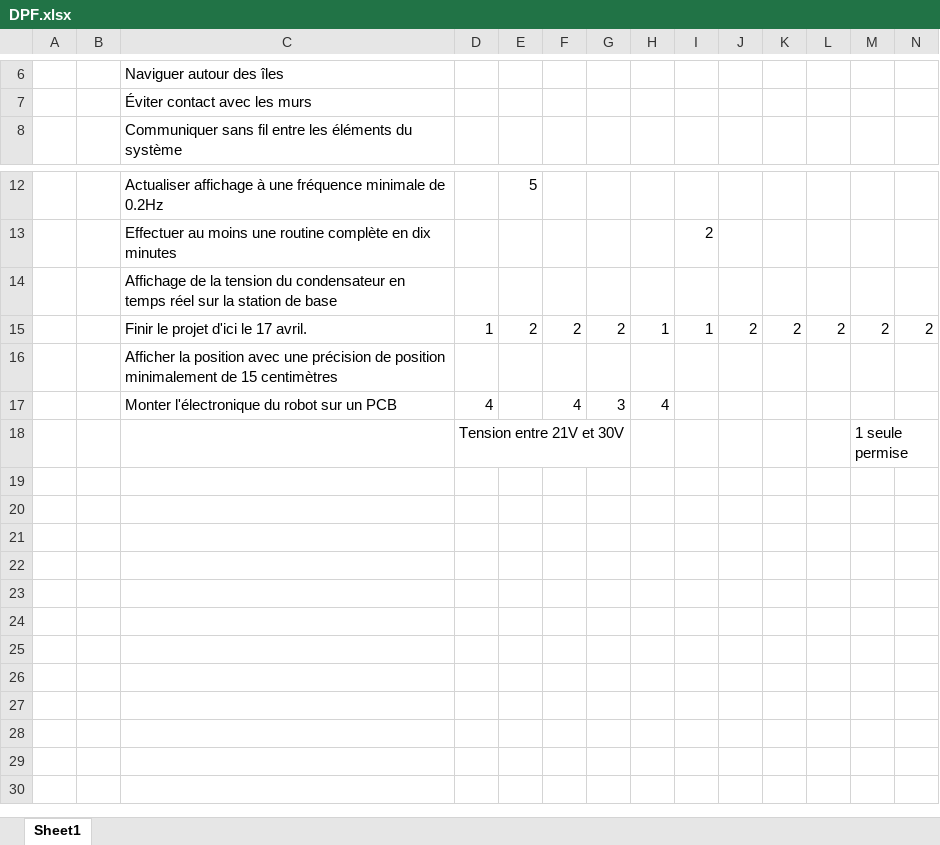
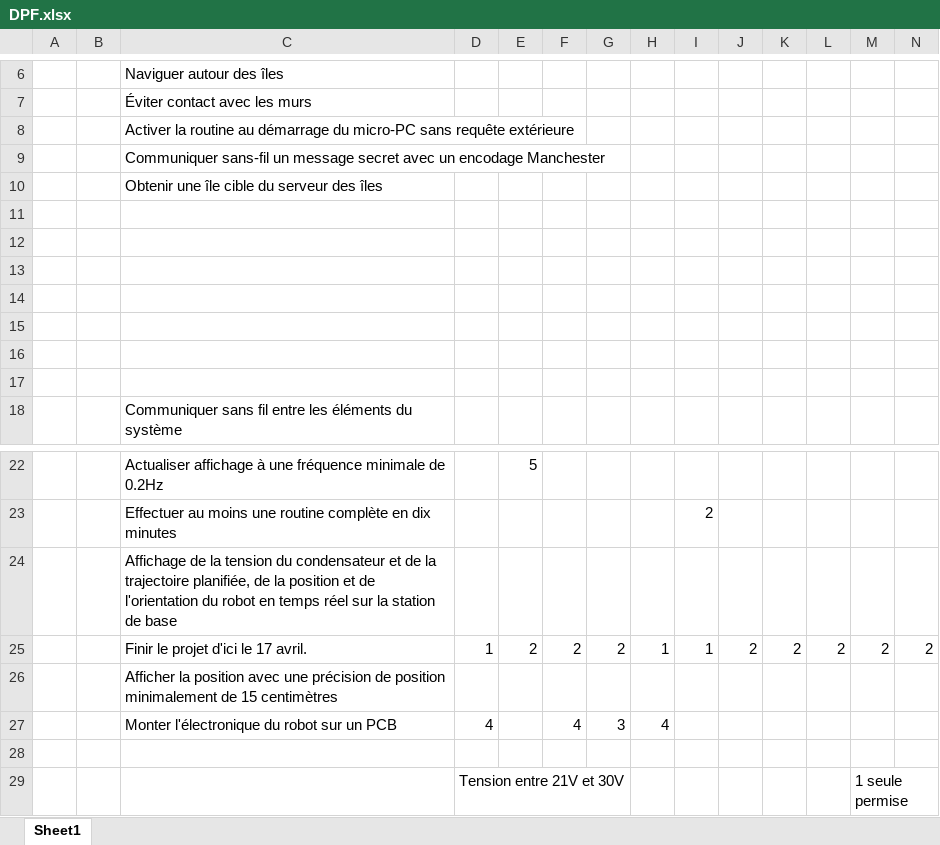
Before and after one commit to jmprovencher/Treasure-Picker-Robot, an Excel workbook: Remises/DPF.xlsx, sheet Sheet1, drawn as a sheet; only a part is shown, gaps mark what is left out; values as stored, in another font and other column widths than the file's, no borders; addresses are those after the commit; rows hold the shown columns only; the diff names each change by its address in the sheet, - before the commit and + after, or states it on an @@ line.

Commit message:
transition DPF vers tour pour continuer travail

```diff
--- a/Remises/DPF.xlsx (sheet Sheet1)
+++ b/Remises/DPF.xlsx (sheet Sheet1)
+row 8:  |  | Activer la routine au démarrage du micro-PC sans requête extérieure
+row 9:  |  | Communiquer sans-fil un message secret avec un encodage Manchester
+row 10:  |  | Obtenir une île cible du serveur des îles
+row 11: (empty)
+row 12: (empty)
+row 13: (empty)
+row 14: (empty)
+row 15: (empty)
+row 16: (empty)
+row 17: (empty)
-C24: …du condensateur en temps…
+C24: …du condensateur et de la trajectoire planifiée, de la position et de l'orientation du robot en temps…
+row 28: (empty)
```
